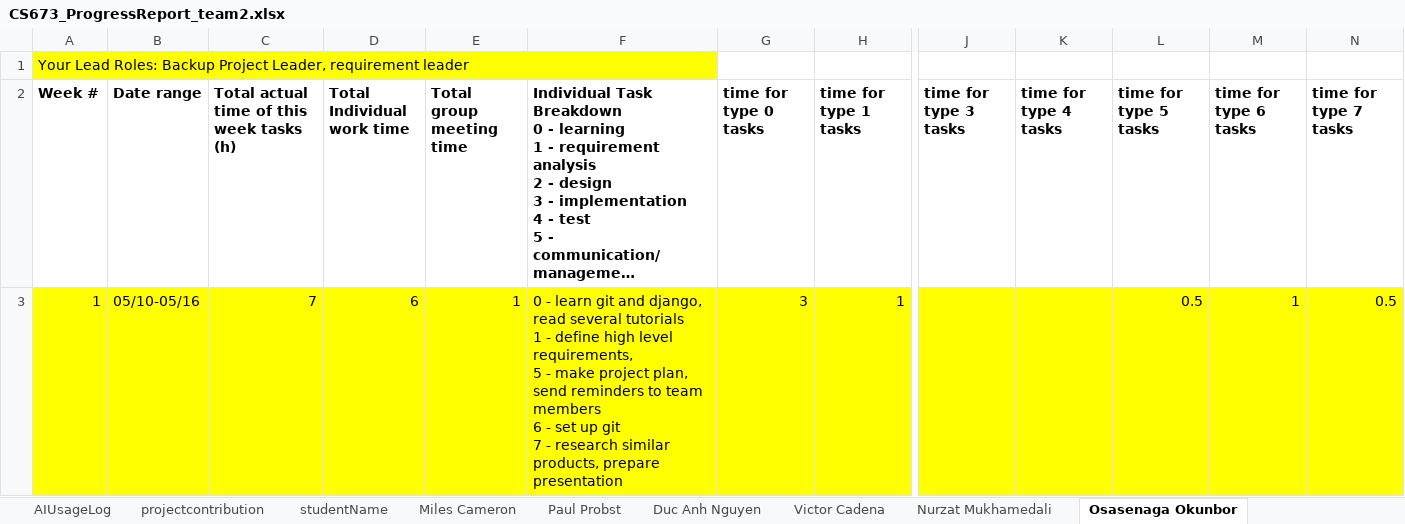
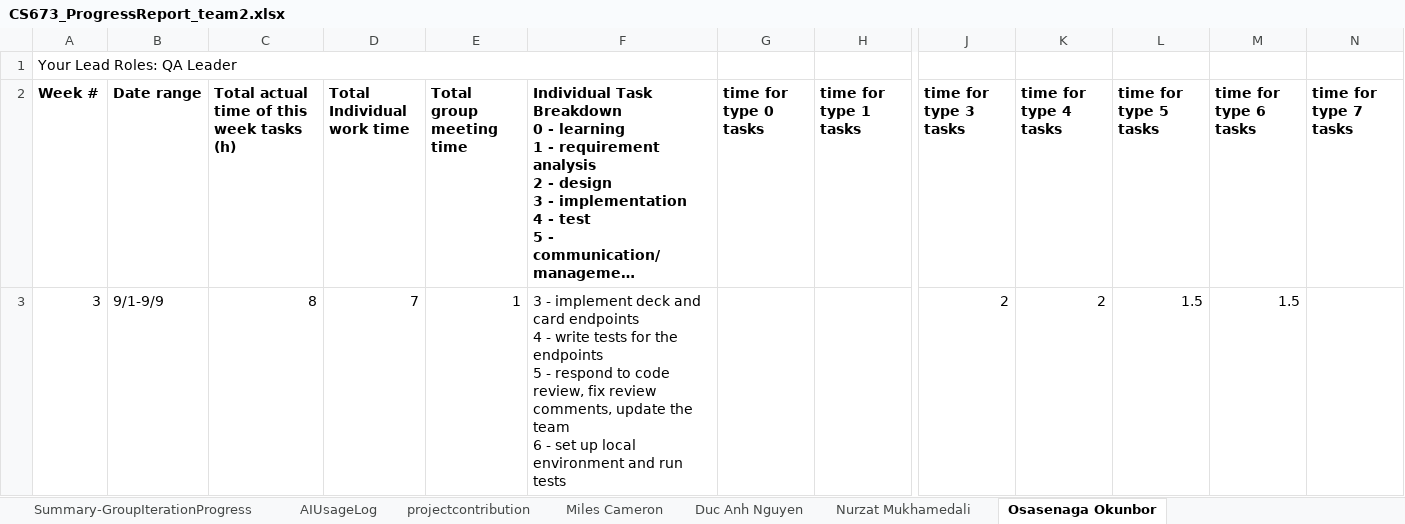
Before and after one commit to BUMETCS673/CS673OLF26P2, an Excel workbook: doc/CS673_ProgressReport_team2.xlsx, sheet Osasenaga Okunbor, drawn as a sheet; only a part is shown, gaps mark what is left out; long unchanged cells end in …; values as stored, in another font and other column widths than the file's, no borders; charts and pictures not drawn; removed rows and columns are numbered as before the commit, all else as after; rows hold the shown columns only; ↵ is a line break in a cell; the diff names each change by its address in the sheet, - before the commit and + after, or states it on an @@ line.

```diff
--- a/doc/CS673_ProgressReport_team2.xlsx (sheet Osasenaga Okunbor)
+++ b/doc/CS673_ProgressReport_team2.xlsx (sheet Osasenaga Okunbor)
-sheet tab: studentName
-sheet tab: Paul Probst
-sheet tab: Victor Cadena
-A1 (Week #): Your Lead Roles: Backup Project Leader, requirement leader
+A1 (Week #): Your Lead Roles: QA Leader
-A1 fill: #FFFF00
+A1 fill: none
-row 3: 1 | 05/10-05/16 | 7 | 6 | 1 | 0 - learn git and django, read several tutorials ↵ 1 - define high level requirements, ↵ 5 - make project plan, send reminders to team members ↵ 6 - set up git ↵ 7 - research similar products, prepare presentation | 3 | 1 |  |  | 0.5 | 1 | 0.5
+row 3: 3 | 9/1-9/9 | 8 | 7 | 1 | 3 - implement deck and card endpoints ↵ 4 - write tests for the endpoints ↵ 5 - respond to code review, fix review comments, update the team ↵ 6 - set up local environment and run tests |  |  | 2 | 2 | 1.5 | 1.5
```
Also changed, not shown: sheet AIUsageLog, sheet Nurzat Mukhamedali, sheet Duc Anh Nguyen, sheet Miles Cameron, sheet Summary-GroupIterationProgress, charts or pictures.
